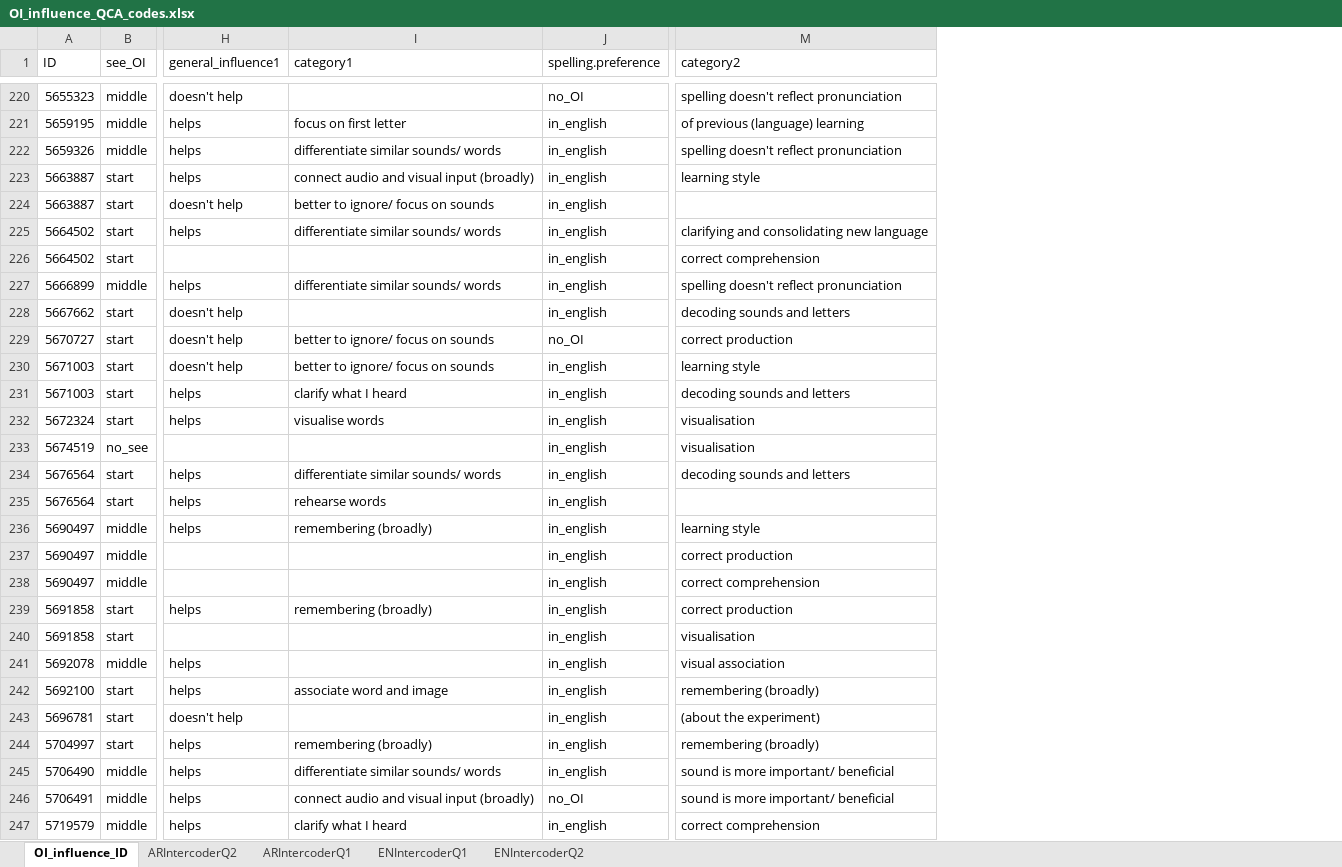
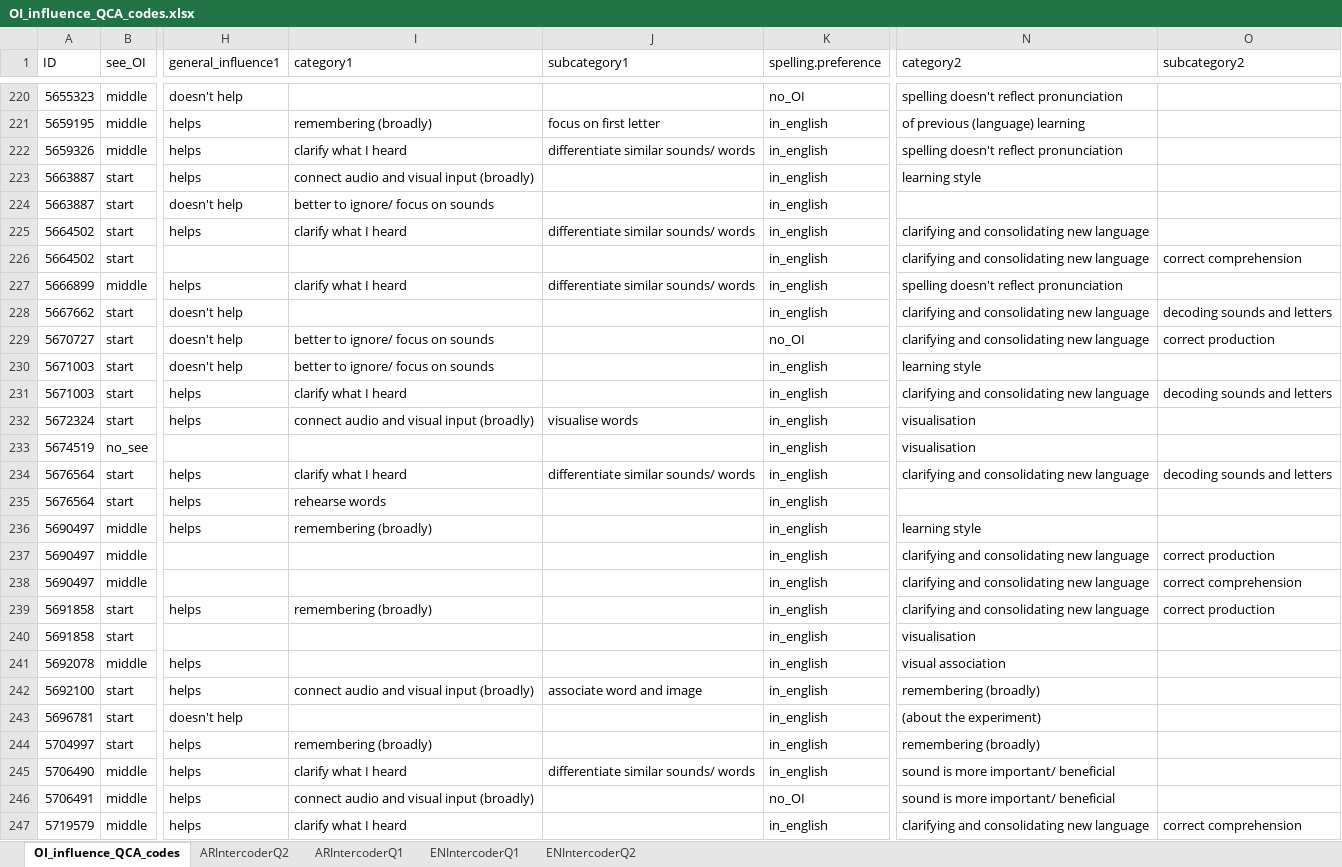
Before and after one commit to louise-shepperd/OI_perception_data, an Excel workbook: Data/OI_influence_QCA_codes.xlsx, sheet OI_influence_QCA_codes, drawn as a sheet; only a part is shown, gaps mark what is left out; values as stored, in another font and other column widths than the file's, no borders; addresses are those after the commit; the diff covers the shown part only; the diff names each change by its address in the sheet, - before the commit and + after, or states it on an @@ line.

```diff
--- a/Data/OI_influence_QCA_codes.xlsx (sheet OI_influence_QCA_codes)
+++ b/Data/OI_influence_QCA_codes.xlsx (sheet OI_influence_QCA_codes)
-sheet tab: OI_influence_ID
+sheet tab: OI_influence_QCA_codes
+column J (subcategory1), rows 221-245: focus on first letter | differentiate similar sounds/ words |  |  | differentiate similar sounds/ words |  | differentiate similar sounds/ words |  |  |  |  | visualise words |  | differentiate similar sounds/ words |  |  |  |  |  |  |  | associate word and image |  |  | differentiate similar sounds/ words
+column O (subcategory2), rows 226-247: correct comprehension |  | decoding sounds and letters | correct production |  | decoding sounds and letters |  |  | decoding sounds and letters |  |  | correct production | correct comprehension | correct production |  |  |  |  |  |  |  | correct comprehension
-I221 (category1): focus on first letter
+I221 (category1): remembering (broadly)
-I222 (category1): differentiate similar sounds/ words
+I222 (category1): clarify what I heard
-I225 (category1): differentiate similar sounds/ words
+I225 (category1): clarify what I heard
-N226 (category2): correct comprehension
+N226 (category2): clarifying and consolidating new language
-I227 (category1): differentiate similar sounds/ words
+I227 (category1): clarify what I heard
-N228 (category2): decoding sounds and letters
+N228 (category2): clarifying and consolidating new language
-N229 (category2): correct production
+N229 (category2): clarifying and consolidating new language
-N231 (category2): decoding sounds and letters
+N231 (category2): clarifying and consolidating new language
-I232 (category1): visualise words
+I232 (category1): connect audio and visual input (broadly)
-I234 (category1): differentiate similar sounds/ words
+I234 (category1): clarify what I heard
-N234 (category2): decoding sounds and letters
+N234 (category2): clarifying and consolidating new language
-N237 (category2): correct production
+N237 (category2): clarifying and consolidating new language
-N238 (category2): correct comprehension
+N238 (category2): clarifying and consolidating new language
-N239 (category2): correct production
+N239 (category2): clarifying and consolidating new language
-I242 (category1): associate word and image
+I242 (category1): connect audio and visual input (broadly)
-I245 (category1): differentiate similar sounds/ words
+I245 (category1): clarify what I heard
-N247 (category2): correct comprehension
+N247 (category2): clarifying and consolidating new language
```
Also changed, not shown: 132 edited cells and cell formats elsewhere in this sheet, sheet ARIntercoderQ2, sheet ARIntercoderQ1, 1 other file.
